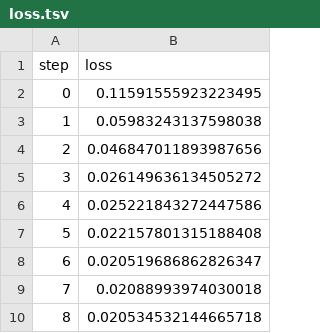
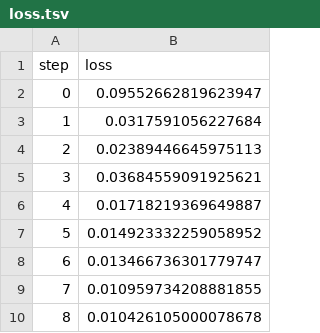
Before and after one commit to iterative/example-get-started-experiments, a TSV file: results/train/plots/metrics/eval/loss.tsv, drawn as a sheet.

Commit message:
increate data size

```diff
--- a/results/train/plots/metrics/eval/loss.tsv
+++ b/results/train/plots/metrics/eval/loss.tsv
@@ -1,10 +1,10 @@
 step	loss
-0	0.11591555923223495
-1	0.05983243137598038
-2	0.046847011893987656
-3	0.026149636134505272
-4	0.025221843272447586
-5	0.022157801315188408
-6	0.020519686862826347
-7	0.02088993974030018
-8	0.020534532144665718
+0	0.09552662819623947
+1	0.0317591056227684
+2	0.02389446645975113
+3	0.03684559091925621
+4	0.01718219369649887
+5	0.014923332259058952
+6	0.013466736301779747
+7	0.010959734208881855
+8	0.010426105000078678
```
Also changed, not shown: results/train/plots/metrics/dice_multi.tsv, results/train/plots/metrics/train/loss.tsv, 31 other files.
